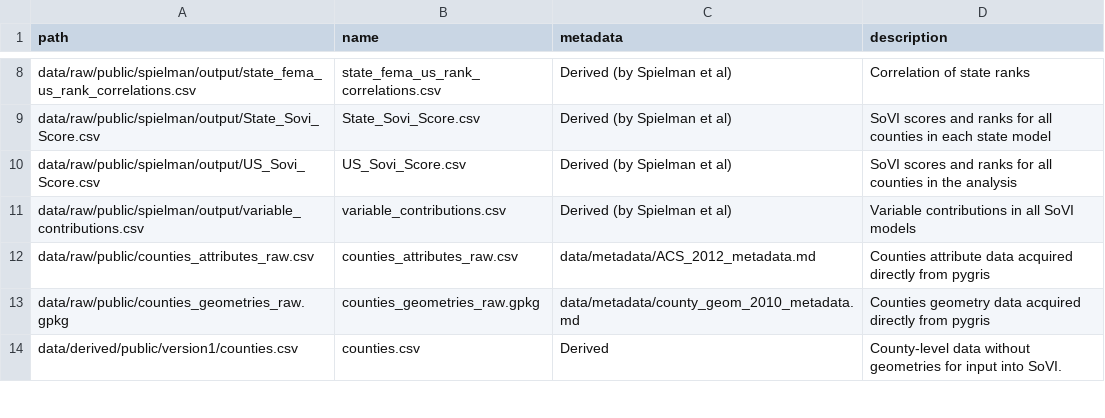
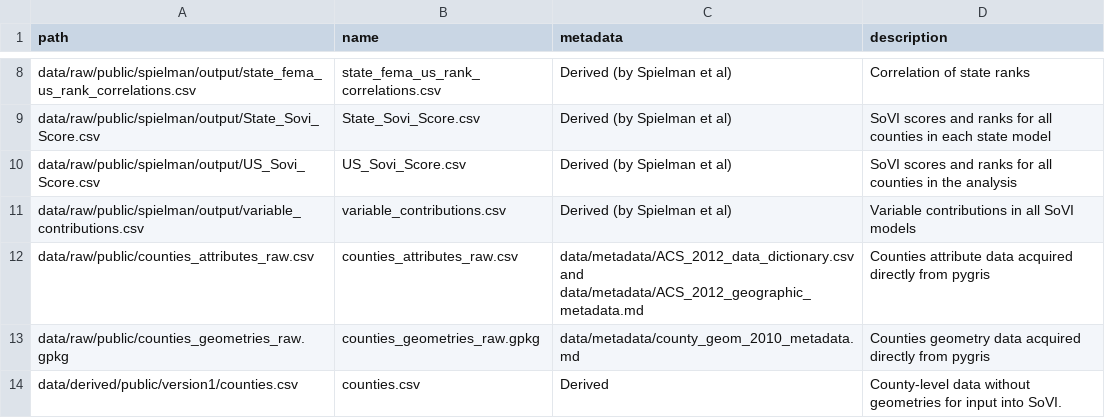
Before and after one commit to HEGSRR/RPl-Spielman-2020, a CSV file: data/data_metadata.csv, drawn as a sheet; only a part is shown, gaps mark what is left out.

```diff
--- a/data/data_metadata.csv
+++ b/data/data_metadata.csv
@@ -11,3 +11,3 @@ data/raw/public/spielman/output/US_Sovi_Score.csv,US_Sovi_Score.csv,Derived (by
 data/raw/public/spielman/output/variable_contributions.csv,variable_contributions.csv,Derived (by Spielman et al),Variable contributions in all SoVI models
-data/raw/public/counties_attributes_raw.csv,counties_attributes_raw.csv,data/metadata/ACS_2012_metadata.md,Counties attribute data acquired directly from pygris
+data/raw/public/counties_attributes_raw.csv,counties_attributes_raw.csv,data/metadata/ACS_2012_data_dictionary.csv and data/metadata/ACS_2012_geographic_metadata.md,Counties attribute data acquired directly from pygris
 data/raw/public/counties_geometries_raw.gpkg,counties_geometries_raw.gpkg,data/metadata/county_geom_2010_metadata.md,Counties geometry data acquired directly from pygris
```
Also changed, not shown: 16 other files.
